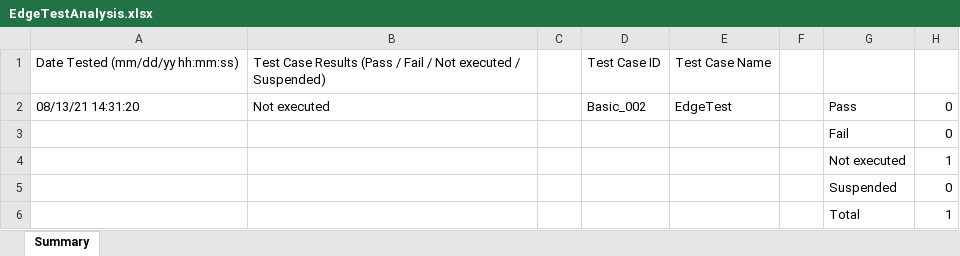
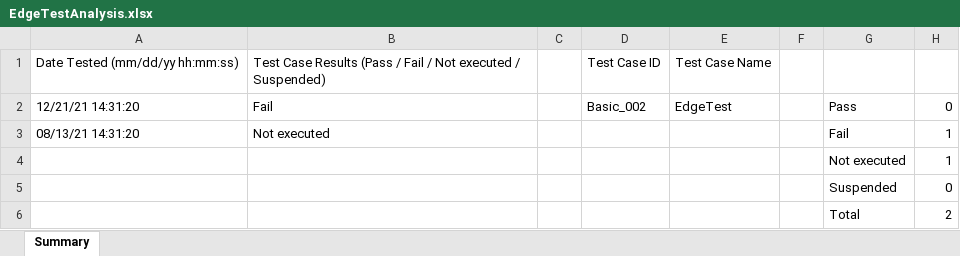
Before and after one commit to lgjp-open-source/TestManagementSample, an Excel workbook: Reports/Windows/automation/basic/EdgeTestAnalysis.xlsx, sheet Summary, drawn as a sheet; values as stored, in another font and other column widths than the file's, no borders; removed rows and columns are numbered as before the commit, all else as after; the diff names each change by its address in the sheet, - before the commit and + after, or states it on an @@ line.

```diff
--- a/Reports/Windows/automation/basic/EdgeTestAnalysis.xlsx (sheet Summary)
+++ b/Reports/Windows/automation/basic/EdgeTestAnalysis.xlsx (sheet Summary)
-A2: 08/13/21 14:31:20
+A2: 12/21/21 14:31:20
-B2: Not executed
+B2: Fail
-row 3:  |  |  |  |  |  | Fail | 0
+row 3: 08/13/21 14:31:20 | Not executed |  |  |  |  | Fail | 1
-H6: 1
+H6: 2
```
Also changed, not shown: Reports/Windows/automation/basic/ChromeTestAnalysis.xlsx, Reports/Windows/automation/basic/EdgeTest.xlsx, 31 other files.
